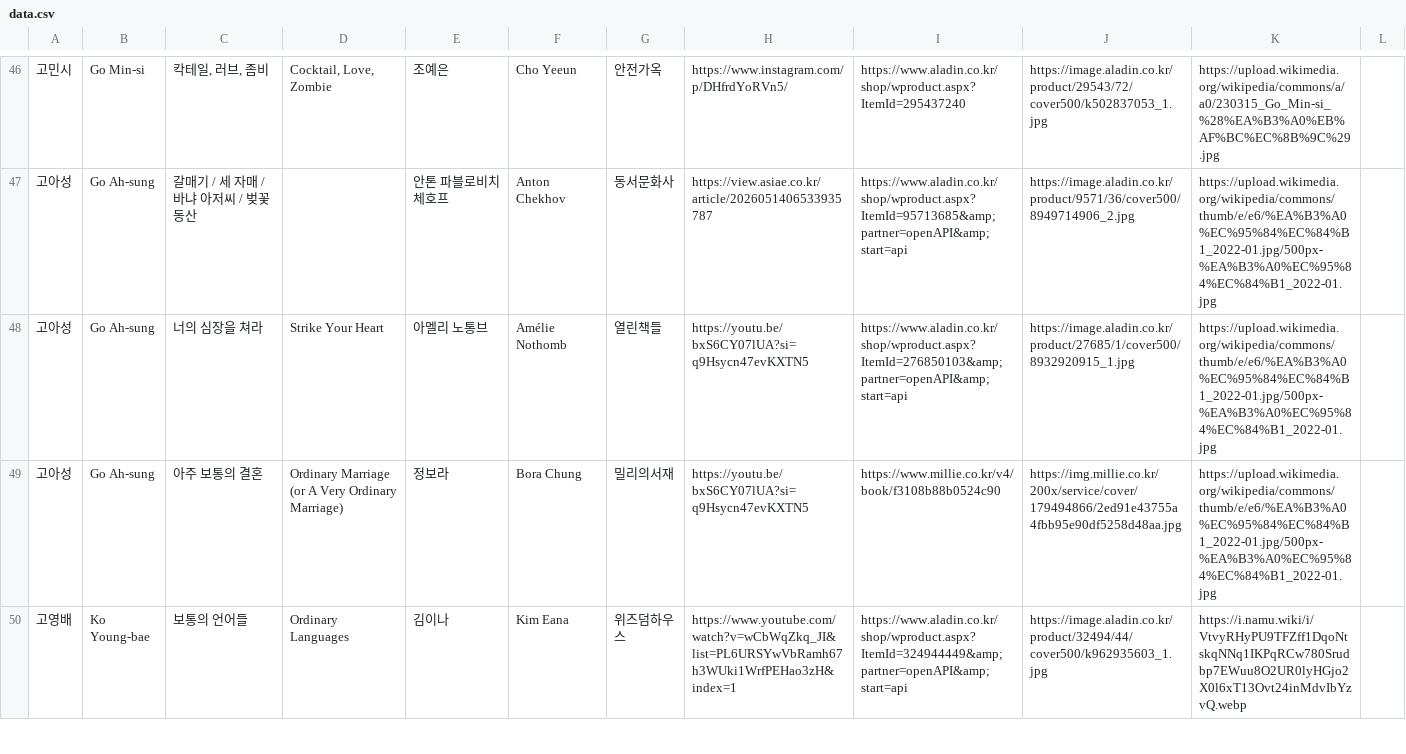
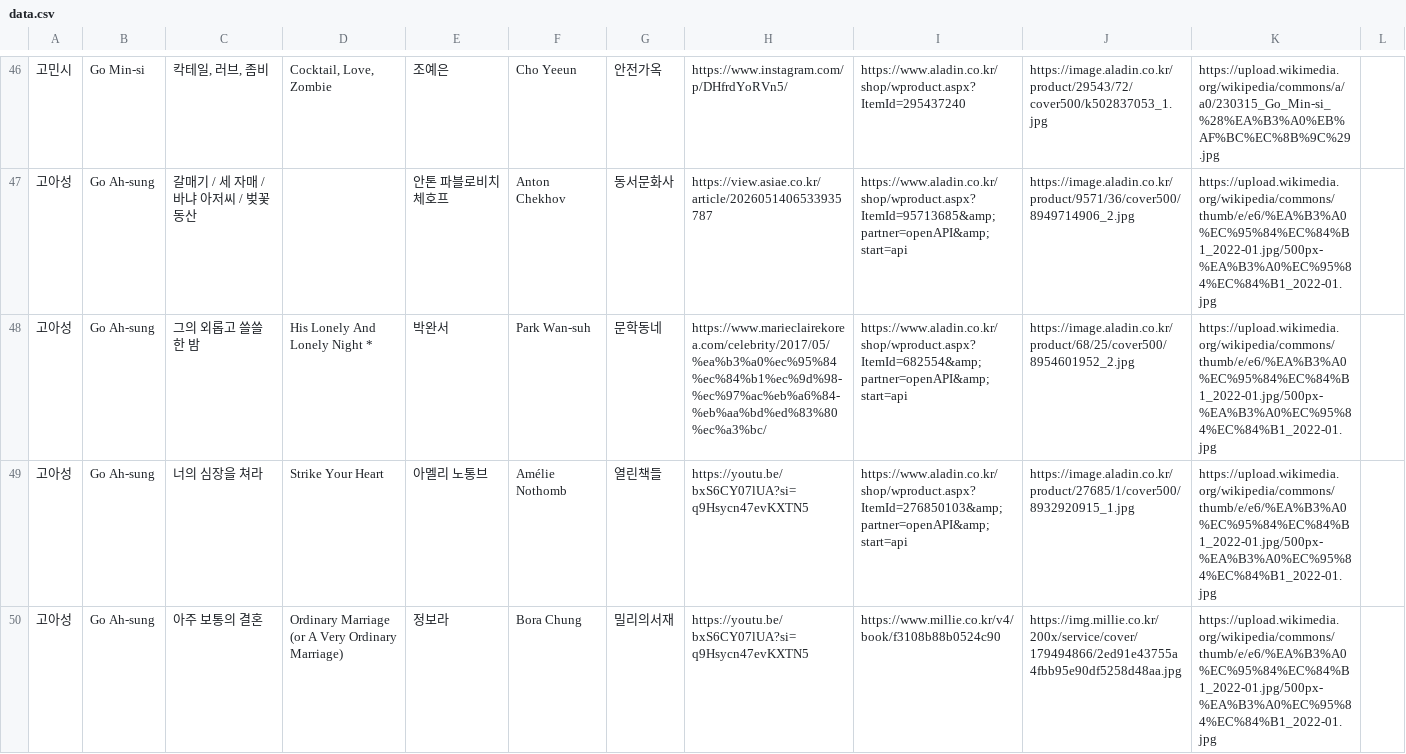
Before and after one commit to whroruruk/github.io, a CSV file: data.csv, drawn as a sheet; only a part is shown, gaps mark what is left out; the shorter side is filled out with more unchanged rows; the diff covers the shown part only.

Commit message:
편집기에서 데이터 업데이트 (2026-05-18 07:59)

```diff
--- a/data.csv
+++ b/data.csv
@@ -47,2 +47,3 @@
 고아성,Go Ah-sung,갈매기 / 세 자매 / 바냐 아저씨 / 벚꽃 동산,,안톤 파블로비치 체호프,Anton Chekhov,동서문화사,https://view.asiae.co.kr/article/2026051406533935787,https://www.aladin.co.kr/shop/wproduct.aspx?ItemId=95713685&amp;partner=openAPI&amp;start=api,https://image.aladin.co.kr/product/9571/36/cover500/8949714906_2.jpg,https://upload.wikimedia.org/wikipedia/commons/thumb/e/e6/%EA%B3%A0%EC%95%84%EC%84%B1_2022-01.jpg/500px-%EA%B3%A0%EC%95%84%EC%84%B1_2022-01.jpg,
+고아성,Go Ah-sung,그의 외롭고 쓸쓸한 밤,His Lonely And Lonely Night *,박완서,Park Wan-suh,문학동네,https://www.marieclairekorea.com/celebrity/2017/05/%ea%b3%a0%ec%95%84%ec%84%b1%ec%9d%98-%ec%97%ac%eb%a6%84-%eb%aa%bd%ed%83%80%ec%a3%bc/,https://www.aladin.co.kr/shop/wproduct.aspx?ItemId=682554&amp;partner=openAPI&amp;start=api,https://image.aladin.co.kr/product/68/25/cover500/8954601952_2.jpg,https://upload.wikimedia.org/wikipedia/commons/thumb/e/e6/%EA%B3%A0%EC%95%84%EC%84%B1_2022-01.jpg/500px-%EA%B3%A0%EC%95%84%EC%84%B1_2022-01.jpg,
 고아성,Go Ah-sung,너의 심장을 쳐라,Strike Your Heart,아멜리 노통브,Amélie Nothomb,열린책들,https://youtu.be/bxS6CY07lUA?si=q9Hsycn47evKXTN5,https://www.aladin.co.kr/shop/wproduct.aspx?ItemId=276850103&amp;partner=openAPI&amp;start=api,https://image.aladin.co.kr/product/27685/1/cover500/8932920915_1.jpg,https://upload.wikimedia.org/wikipedia/commons/thumb/e/e6/%EA%B3%A0%EC%95%84%EC%84%B1_2022-01.jpg/500px-%EA%B3%A0%EC%95%84%EC%84%B1_2022-01.jpg,
```
Also changed, not shown: 1 added row elsewhere in this file.
